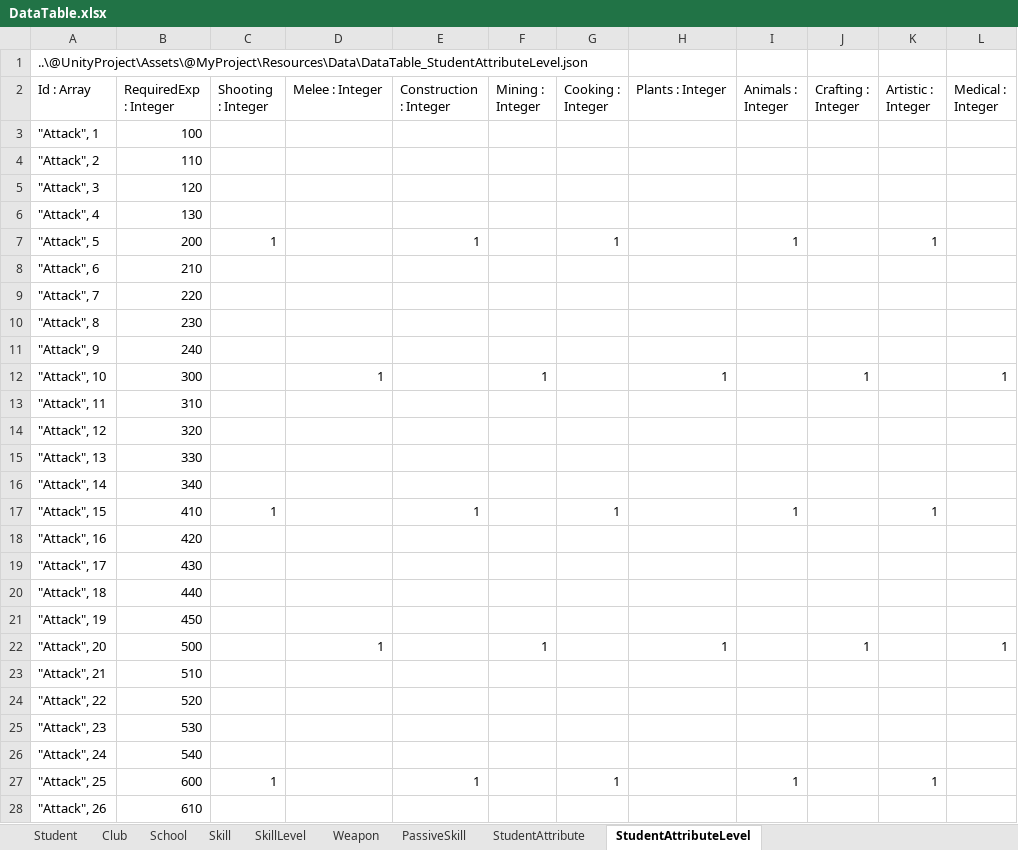
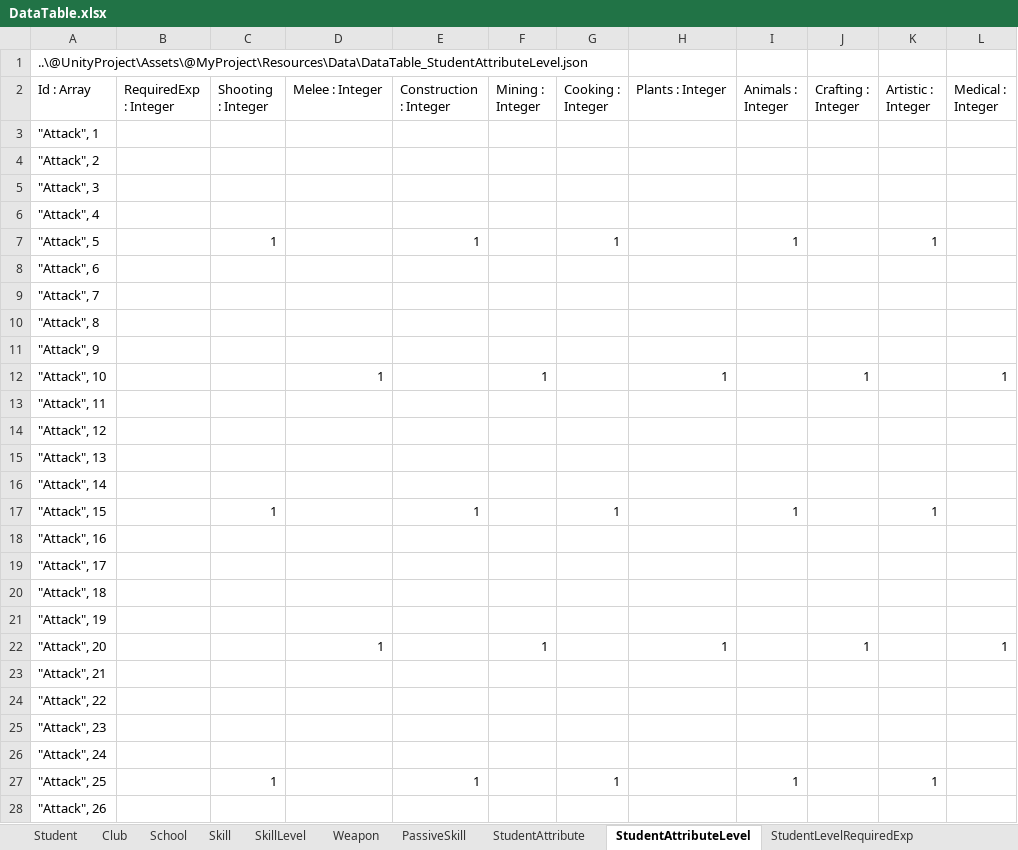
Before and after one commit to kangsangyeon/RWMod-BlueArchiveCosplay-Students, an Excel workbook: @DataTable/DataTable.xlsx, sheet StudentAttributeLevel, drawn as a sheet; only a part is shown; values as stored, in another font and other column widths than the file's, no borders; table styles not drawn; the diff covers the shown part only; the diff names each change by its address in the sheet, - before the commit and + after, or states it on an @@ line.

```diff
--- a/@DataTable/DataTable.xlsx (sheet StudentAttributeLevel)
+++ b/@DataTable/DataTable.xlsx (sheet StudentAttributeLevel)
+sheet tab: StudentLevelRequiredExp
-B3 (RequiredExp : Integer): 100
+B3 (RequiredExp : Integer): (empty)
-B4 (RequiredExp : Integer): 110
+B4 (RequiredExp : Integer): (empty)
-B5 (RequiredExp : Integer): 120
+B5 (RequiredExp : Integer): (empty)
-B6 (RequiredExp : Integer): 130
+B6 (RequiredExp : Integer): (empty)
-B7 (RequiredExp : Integer): 200
+B7 (RequiredExp : Integer): (empty)
-B8 (RequiredExp : Integer): 210
+B8 (RequiredExp : Integer): (empty)
-B9 (RequiredExp : Integer): 220
+B9 (RequiredExp : Integer): (empty)
-B10 (RequiredExp : Integer): 230
+B10 (RequiredExp : Integer): (empty)
-B11 (RequiredExp : Integer): 240
+B11 (RequiredExp : Integer): (empty)
-B12 (RequiredExp : Integer): 300
+B12 (RequiredExp : Integer): (empty)
-B13 (RequiredExp : Integer): 310
+B13 (RequiredExp : Integer): (empty)
-B14 (RequiredExp : Integer): 320
+B14 (RequiredExp : Integer): (empty)
-B15 (RequiredExp : Integer): 330
+B15 (RequiredExp : Integer): (empty)
-B16 (RequiredExp : Integer): 340
+B16 (RequiredExp : Integer): (empty)
-B17 (RequiredExp : Integer): 410
+B17 (RequiredExp : Integer): (empty)
-B18 (RequiredExp : Integer): 420
+B18 (RequiredExp : Integer): (empty)
-B19 (RequiredExp : Integer): 430
+B19 (RequiredExp : Integer): (empty)
-B20 (RequiredExp : Integer): 440
+B20 (RequiredExp : Integer): (empty)
-B21 (RequiredExp : Integer): 450
+B21 (RequiredExp : Integer): (empty)
-B22 (RequiredExp : Integer): 500
+B22 (RequiredExp : Integer): (empty)
-B23 (RequiredExp : Integer): 510
+B23 (RequiredExp : Integer): (empty)
-B24 (RequiredExp : Integer): 520
+B24 (RequiredExp : Integer): (empty)
-B25 (RequiredExp : Integer): 530
+B25 (RequiredExp : Integer): (empty)
-B26 (RequiredExp : Integer): 540
+B26 (RequiredExp : Integer): (empty)
-B27 (RequiredExp : Integer): 600
+B27 (RequiredExp : Integer): (empty)
-B28 (RequiredExp : Integer): 610
+B28 (RequiredExp : Integer): (empty)
```
Also changed, not shown: 58 edited cells elsewhere in this sheet, 4 other files.
